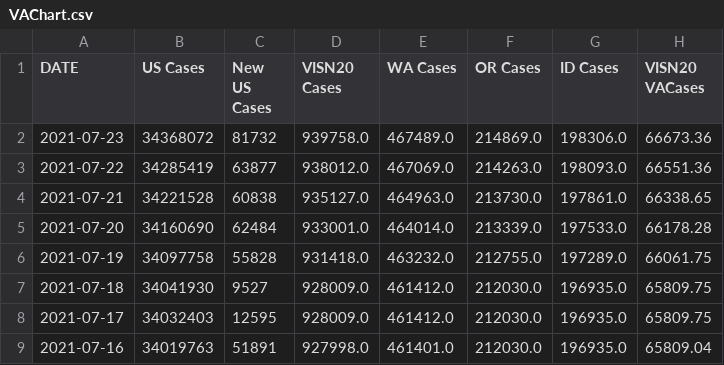
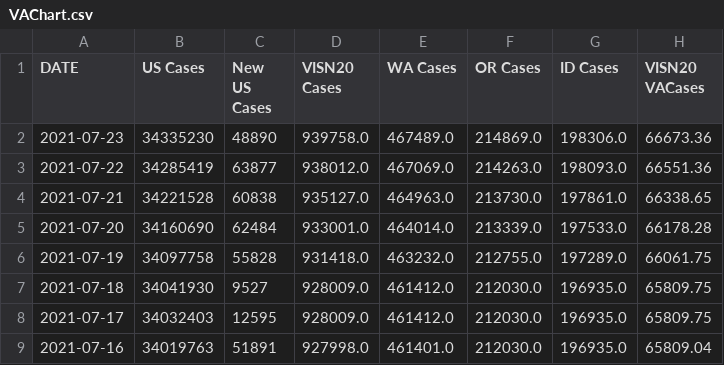
Before and after one commit to sourabpramanik/Covid, a CSV file: VAChart.csv, drawn as a sheet; only a part is shown; the diff names each change by its address in the sheet, - before the commit and + after, or states it on an @@ line.

```diff
--- a/VAChart.csv
+++ b/VAChart.csv
-B2 (US Cases): 34368072
+B2 (US Cases): 34335230
-C2 (New US Cases): 81732
+C2 (New US Cases): 48890
```
Also changed, not shown: CCTVAChart2.csv.
